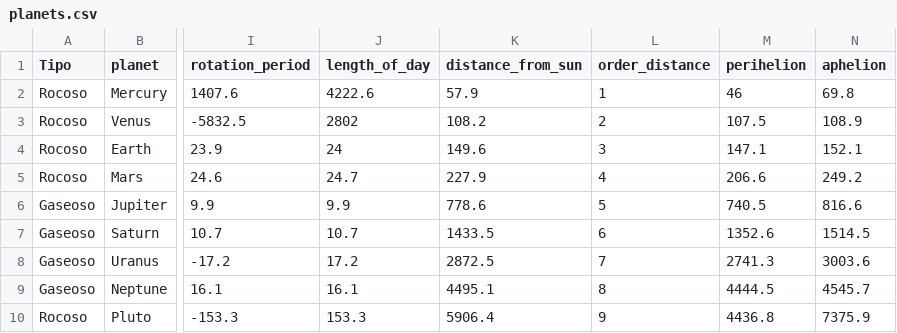
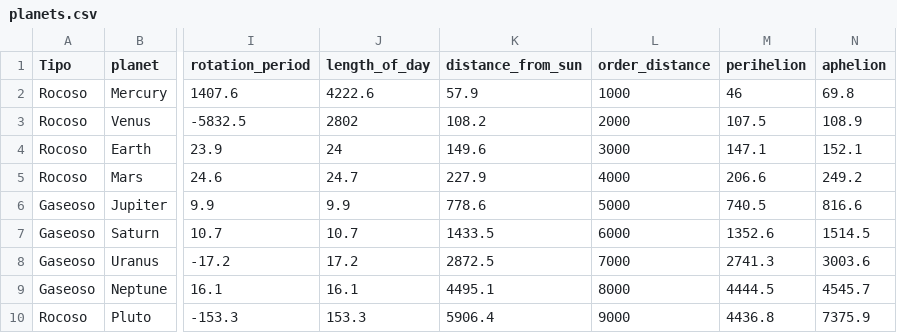
Before and after one commit to EdgarSanchez1796/nasa-data-scraper, a CSV file: data/csv/planets.csv, drawn as a sheet; only a part is shown, gaps mark what is left out; the diff names each change by its address in the sheet, - before the commit and + after, or states it on an @@ line.

Commit message:
Update planets.csv

```diff
--- a/data/csv/planets.csv
+++ b/data/csv/planets.csv
-L2 (order_distance): 1
+L2 (order_distance): 1000
-L3 (order_distance): 2
+L3 (order_distance): 2000
-L4 (order_distance): 3
+L4 (order_distance): 3000
-L5 (order_distance): 4
+L5 (order_distance): 4000
-L6 (order_distance): 5
+L6 (order_distance): 5000
-L7 (order_distance): 6
+L7 (order_distance): 6000
-L8 (order_distance): 7
+L8 (order_distance): 7000
-L9 (order_distance): 8
+L9 (order_distance): 8000
-L10 (order_distance): 9
+L10 (order_distance): 9000
```
